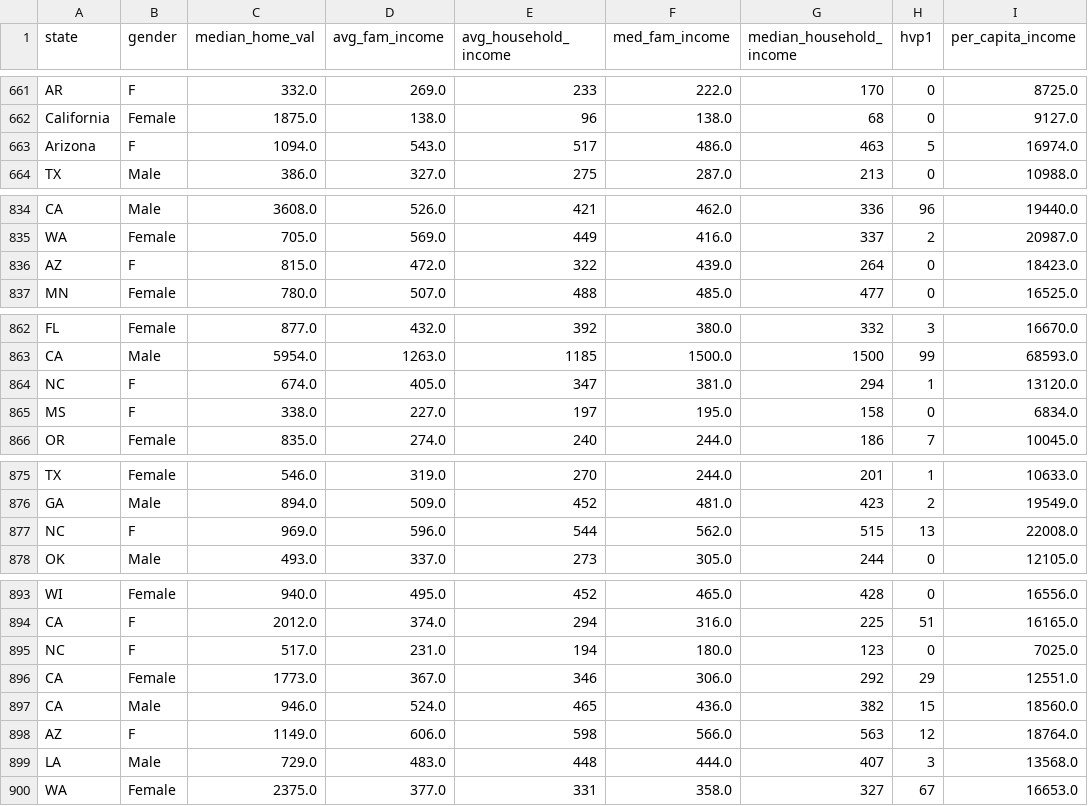
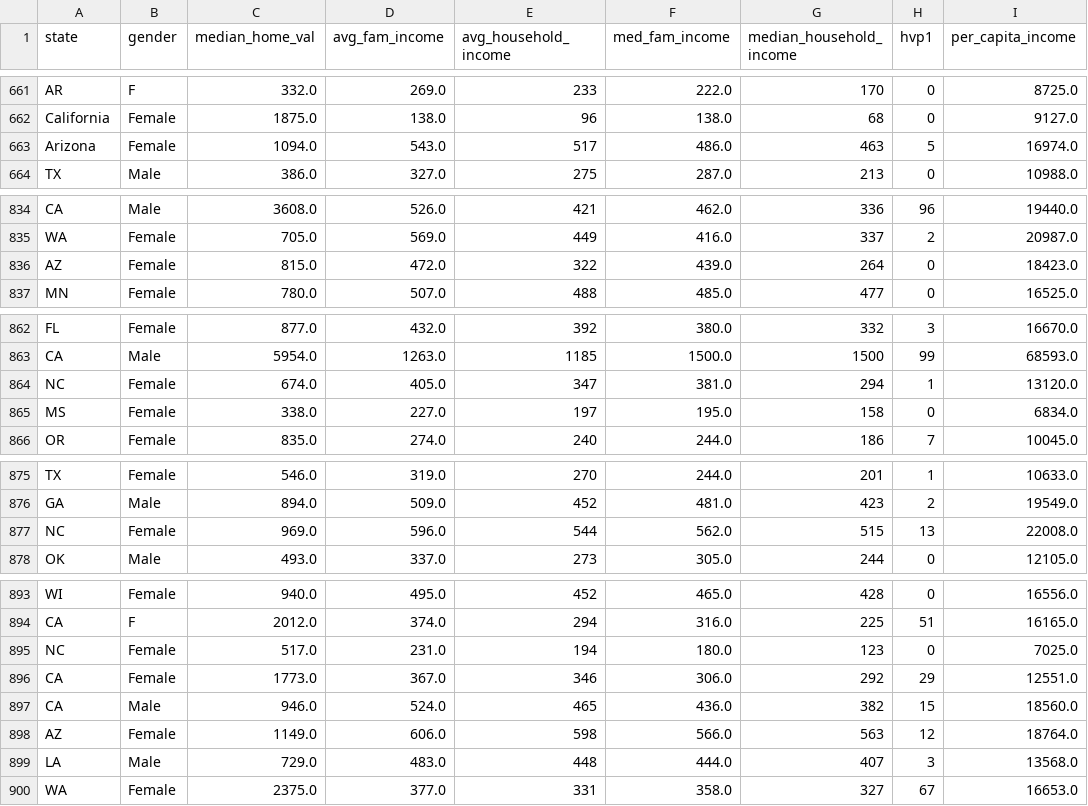
Before and after one commit to Danielaafig/IronDanielaFLabs, a CSV file: 2_Week/Health_Care_For_All_Case_Study/hk_df_cleaned.csv, drawn as a sheet; only a part is shown, gaps mark what is left out; the diff covers the shown part only; the diff names each change by its address in the sheet, - before the commit and + after, or states it on an @@ line.

Commit message:
Lab week2

```diff
--- a/2_Week/Health_Care_For_All_Case_Study/hk_df_cleaned.csv
+++ b/2_Week/Health_Care_For_All_Case_Study/hk_df_cleaned.csv
-B663 (gender): F
+B663 (gender): Female
-B836 (gender): F
+B836 (gender): Female
-B864:B865 (gender): F
+B864:B865 (gender): Female
-B877 (gender): F
+B877 (gender): Female
-B895 (gender): F
+B895 (gender): Female
-B898 (gender): F
+B898 (gender): Female
```
Also changed, not shown: 8 edited cells elsewhere in this file, 11 other files.
